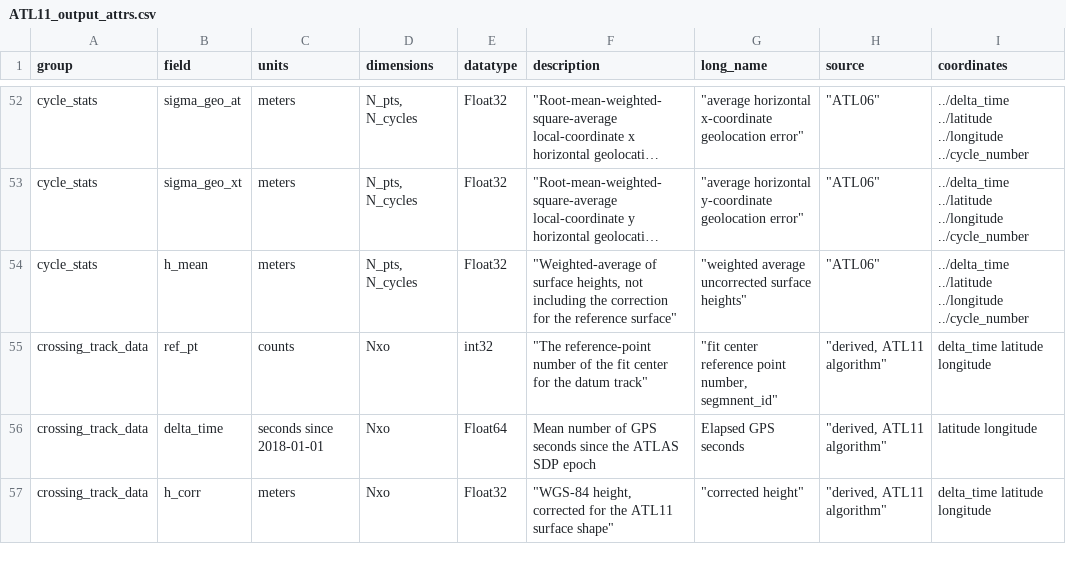
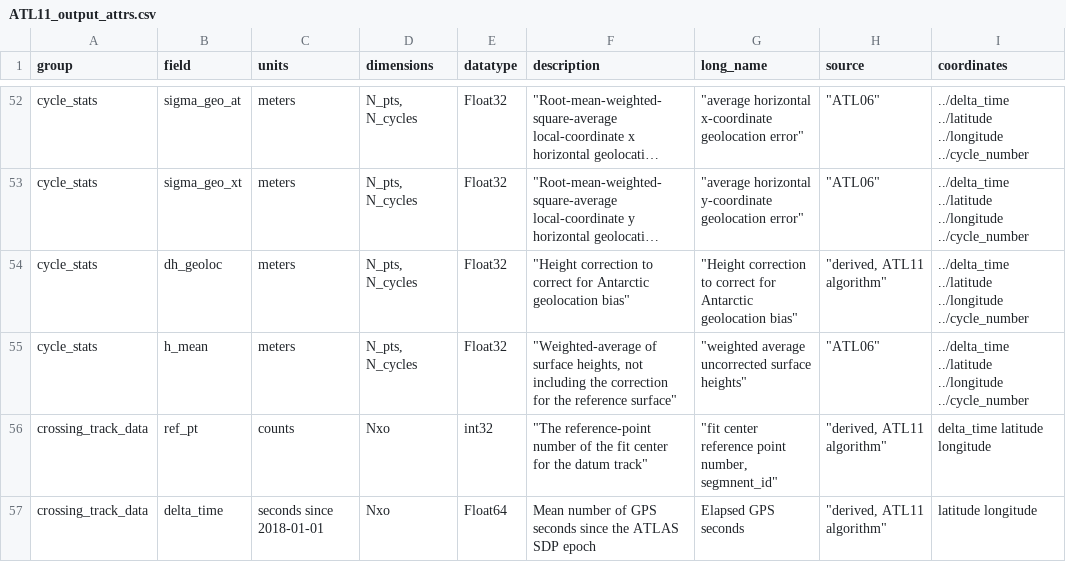
Before and after one commit to suzanne64/ATL11, a CSV file: ATL11/package_data/ATL11_output_attrs.csv, drawn as a sheet; only a part is shown, gaps mark what is left out; the shorter side is filled out with more unchanged rows; long unchanged cells end in …; the diff names each change by its address in the sheet, - before the commit and + after, or states it on an @@ line.

Commit message:
added geolocation bias correction

```diff
--- a/ATL11/package_data/ATL11_output_attrs.csv
+++ b/ATL11/package_data/ATL11_output_attrs.csv
+row 54: cycle_stats | dh_geoloc | meters | N_pts, N_cycles | Float32 | "Height correction to correct for Antarctic geolocation bias" | "Height correction to correct for Antarctic geolocation bias" | "derived, ATL11 algorithm" | ../delta_time ../latitude ../longitude ../cycle_number
```
Also changed, not shown: 6 other files.
